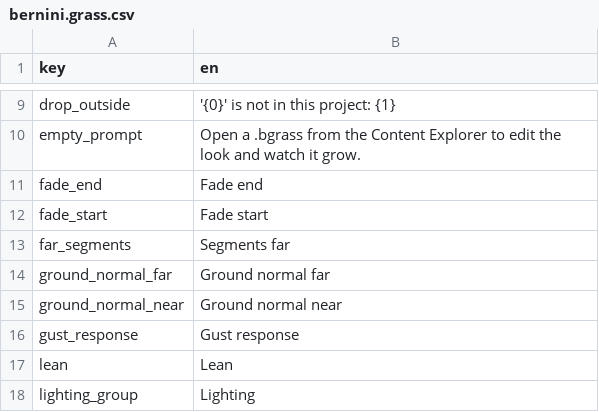
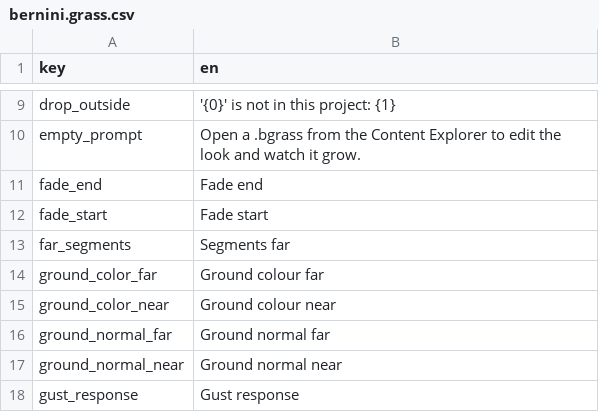
Before and after one commit to alexjiang200407/bernini, a CSV file: apps/editor/plugins/default_editor/localization/bernini.grass.csv, drawn as a sheet; only a part is shown, gaps mark what is left out; the shorter side is filled out with more unchanged rows; the diff names each change by its address in the sheet, - before the commit and + after, or states it on an @@ line.

```diff
--- a/apps/editor/plugins/default_editor/localization/bernini.grass.csv
+++ b/apps/editor/plugins/default_editor/localization/bernini.grass.csv
+row 14: ground_color_far | Ground colour far
+row 15: ground_color_near | Ground colour near
```
Also changed, not shown: 10 other files.
